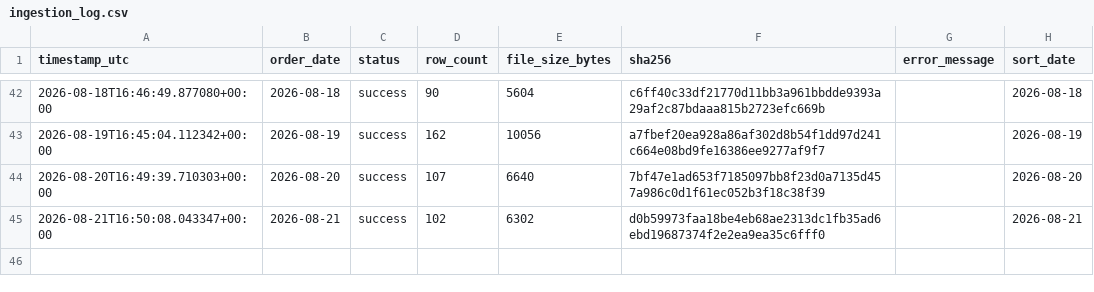
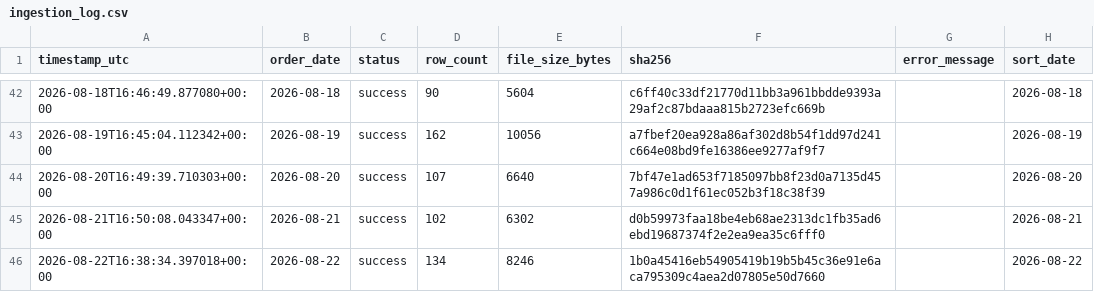
Before and after one commit to caden-collier/Group5-Project-BZAN545, a CSV file: data/bronze/ingestion_log.csv, drawn as a sheet; only a part is shown, gaps mark what is left out; the diff names each change by its address in the sheet, - before the commit and + after, or states it on an @@ line.

```diff
--- a/data/bronze/ingestion_log.csv
+++ b/data/bronze/ingestion_log.csv
+row 46: 2026-08-22T16:38:34.397018+00:00 | 2026-08-22 | success | 134 | 8246 | 1b0a45416eb54905419b19b5b45c36e91e6aca795309c4aea2d07805e50d7660 |  | 2026-08-22
```
Also changed, not shown: 2 other files.
